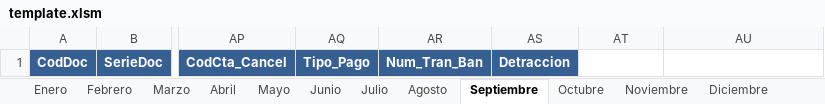
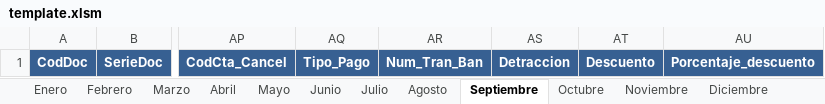
Before and after one commit to eabardalesbruno/ProyectoRepo, an Excel workbook: src/main/resources/template.xlsm, sheet Septiembre, drawn as a sheet; only a part is shown, gaps mark what is left out; values as stored, in another font and other column widths than the file's, no borders; the diff names each change by its address in the sheet, - before the commit and + after, or states it on an @@ line.

```diff
--- a/src/main/resources/template.xlsm (sheet Septiembre)
+++ b/src/main/resources/template.xlsm (sheet Septiembre)
-AT1: (empty)
+AT1: Descuento
-AT1:AU1 fill: none
+AT1:AU1 fill: #376092
-AU1: (empty)
+AU1: Porcentaje_descuento
```
Also changed, not shown: sheet Junio, sheet Marzo, sheet Abril, sheet Mayo, sheet Julio, sheet Agosto, 5 more sheets, 12 other files.
